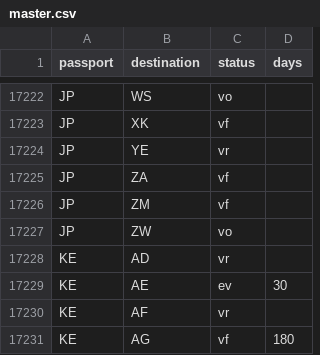
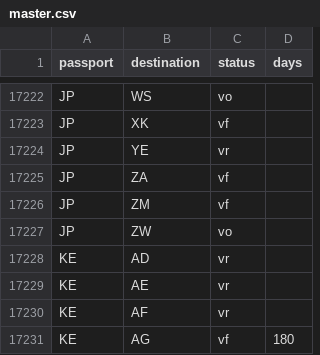
Before and after one commit to cictehro/datapass, a CSV file: data/master.csv, drawn as a sheet; only a part is shown, gaps mark what is left out.

Commit message:
edit: update KE→AE vr

```diff
--- a/data/master.csv
+++ b/data/master.csv
@@ -17228,3 +17228,3 @@ JP,ZW,vo,
 KE,AD,vr,
-KE,AE,ev,30
+KE,AE,vr,
 KE,AF,vr,
```
